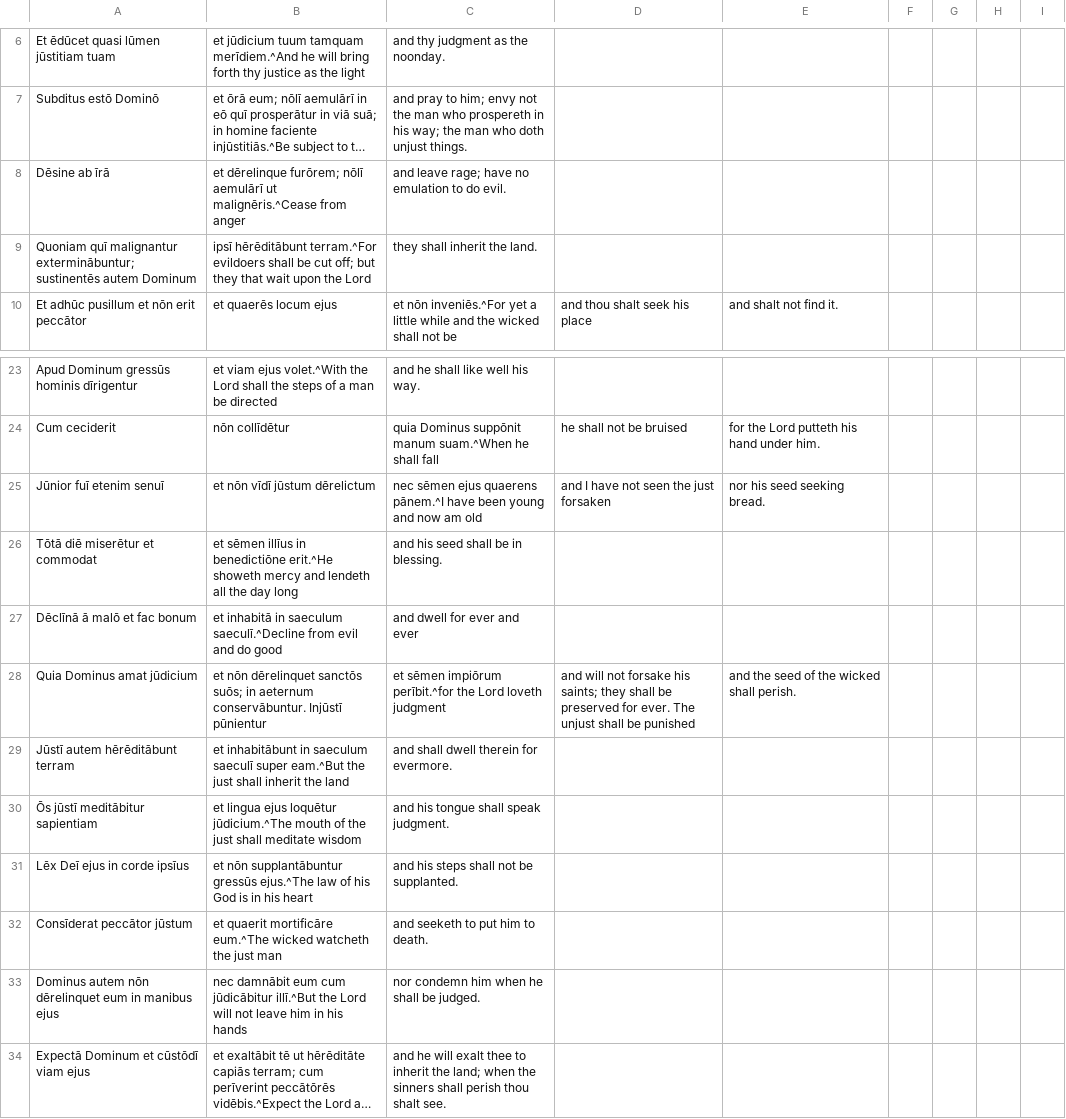
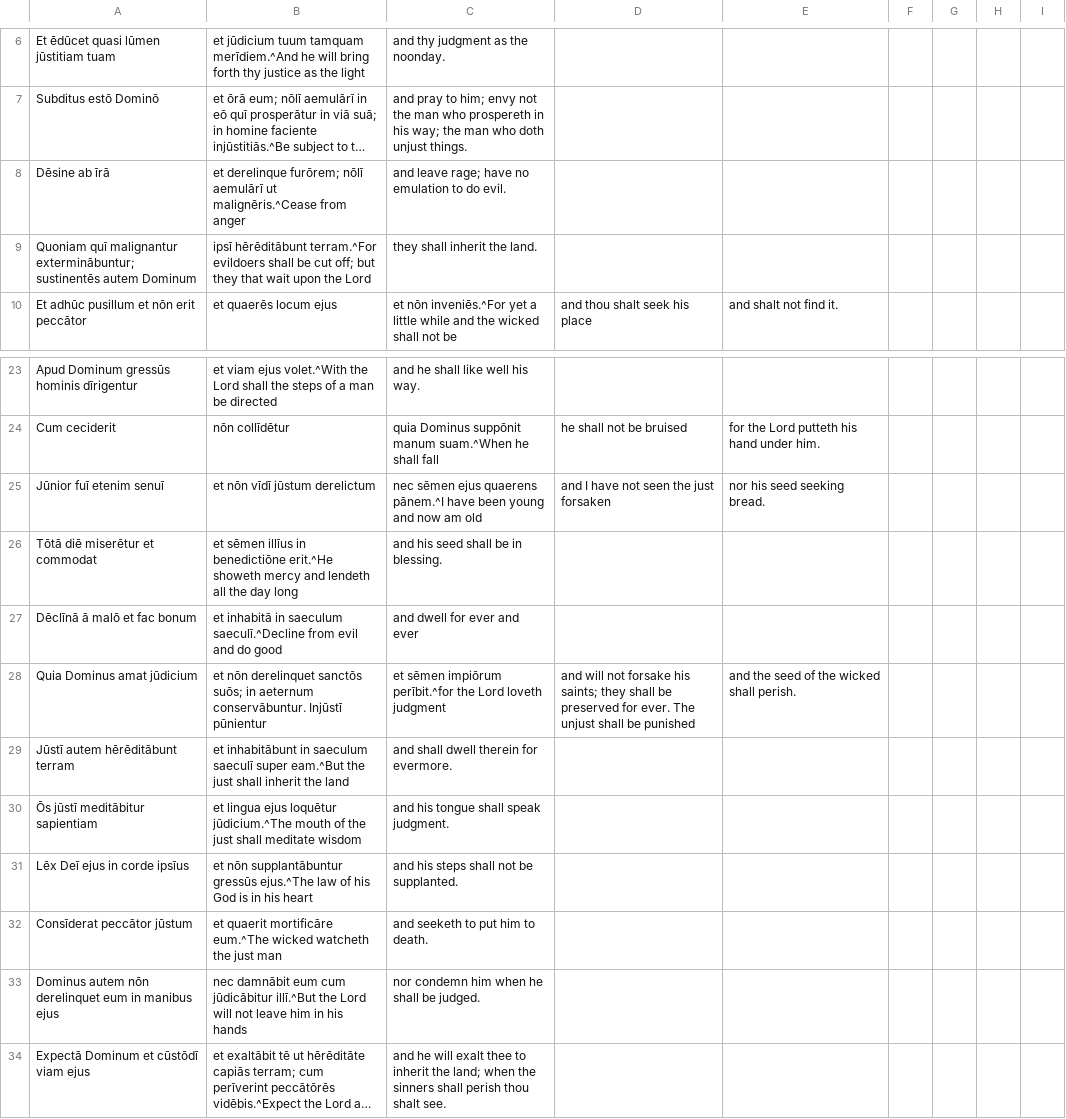
Before and after one commit to DoctrinaLatina/doctrina-latina, a CSV file: vulgata/01-vetus-testamentum/21-psalmi/036.csv, drawn as a sheet; only a part is shown, gaps mark what is left out; long unchanged cells end in …; the diff names each change by its address in the sheet, - before the commit and + after, or states it on an @@ line.

```diff
--- a/vulgata/01-vetus-testamentum/21-psalmi/036.csv
+++ b/vulgata/01-vetus-testamentum/21-psalmi/036.csv
-B8: et dērelinque furōrem; nōlī…
+B8: et derelinque furōrem; nōlī…
-B25: et nōn vīdī jūstum dērelictum
+B25: et nōn vīdī jūstum derelictum
-B28: et nōn dērelinquet sanctōs suōs;…
+B28: et nōn derelinquet sanctōs suōs;…
-A33: …autem nōn dērelinquet eum in…
+A33: …autem nōn derelinquet eum in…
```
Also changed, not shown: vulgata/01-vetus-testamentum/21-psalmi/021.csv, vulgata/01-vetus-testamentum/21-psalmi/026.csv, 11 other files.
